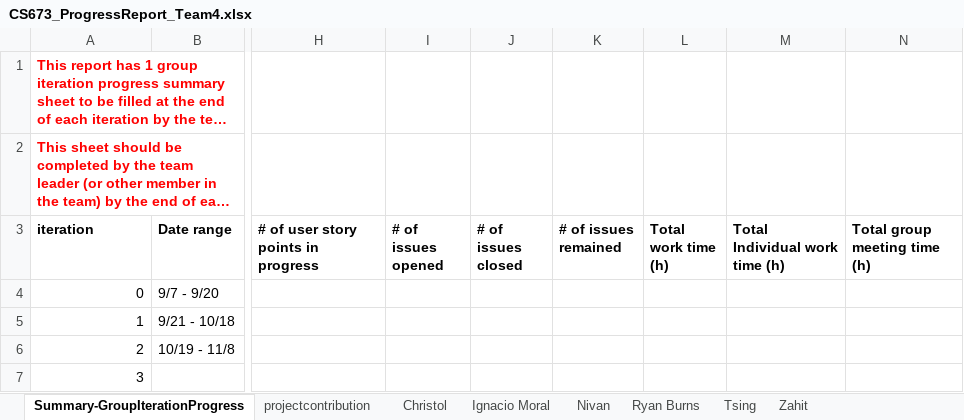
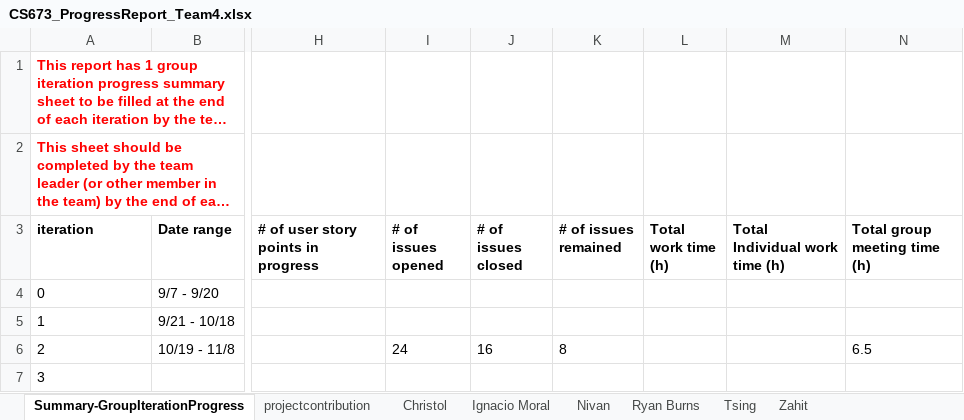
Before and after one commit to christorange/rxcellent, an Excel workbook: doc/Iteration2/CS673_ProgressReport_Team4.xlsx, sheet Summary-GroupIterationProgress, drawn as a sheet; only a part is shown, gaps mark what is left out; long unchanged cells end in …; values as stored, in another font and other column widths than the file's, no borders; charts and pictures not drawn; the diff names each change by its address in the sheet, - before the commit and + after, or states it on an @@ line.

Commit message:
📝 docs: updated iteration 2 progress report

```diff
--- a/doc/Iteration2/CS673_ProgressReport_Team4.xlsx (sheet Summary-GroupIterationProgress)
+++ b/doc/Iteration2/CS673_ProgressReport_Team4.xlsx (sheet Summary-GroupIterationProgress)
-A4:A7 alignment: right
+A4:A7 alignment: left
-I6 (# of issues opened): (empty)
+I6 (# of issues opened): 24
-J6 (# of issues closed): (empty)
+J6 (# of issues closed): 16
-K6 (# of issues remained): (empty)
+K6 (# of issues remained): 8
-N6 (Total group meeting time (h)): (empty)
+N6 (Total group meeting time (h)): 6.5
```
Also changed, not shown: sheet Christol.
